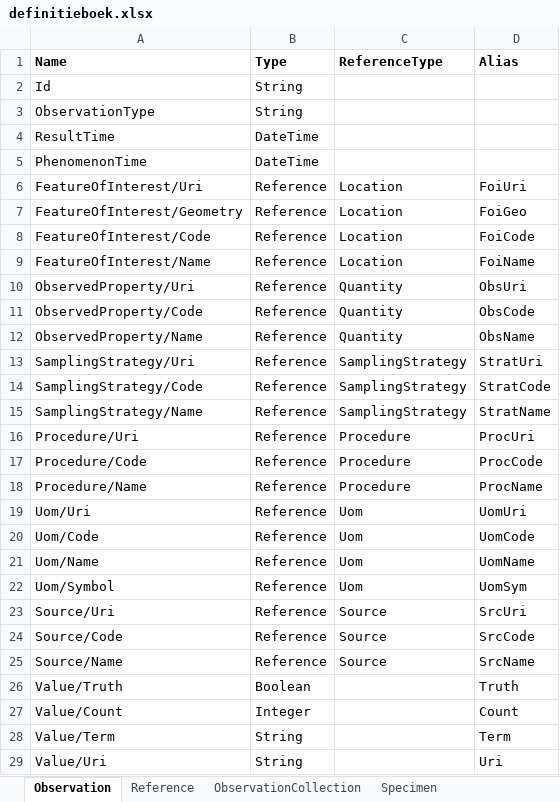
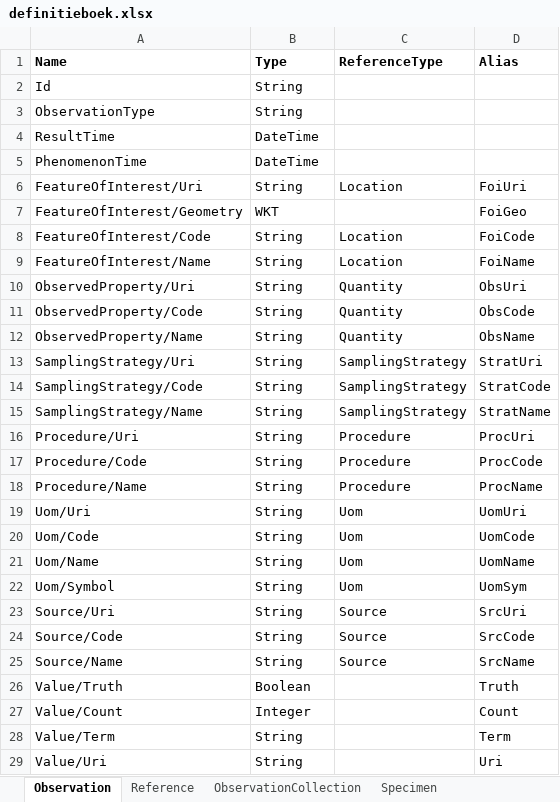
Before and after one commit to DigitaleDeltaOrg/waterkwaliteitapi, an Excel workbook: definitieboek/definitieboek.xlsx, sheet Observation, drawn as a sheet; values as stored, in another font and other column widths than the file's, no borders; the diff names each change by its address in the sheet, - before the commit and + after, or states it on an @@ line.

```diff
--- a/definitieboek/definitieboek.xlsx (sheet Observation)
+++ b/definitieboek/definitieboek.xlsx (sheet Observation)
-B6 (Type): Reference
+B6 (Type): String
-B7 (Type): Reference
+B7 (Type): WKT
-C7 (ReferenceType): Location
+C7 (ReferenceType): (empty)
-B8:B25 (Type): Reference
+B8:B25 (Type): String
```
Also changed, not shown: sheet Specimen, sheet ObservationCollection, sheet Reference types, 1 other file.
